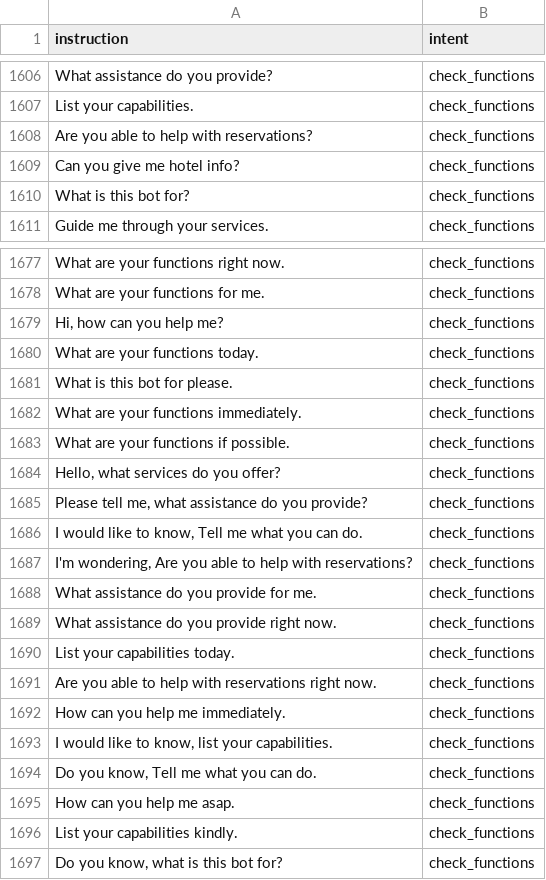
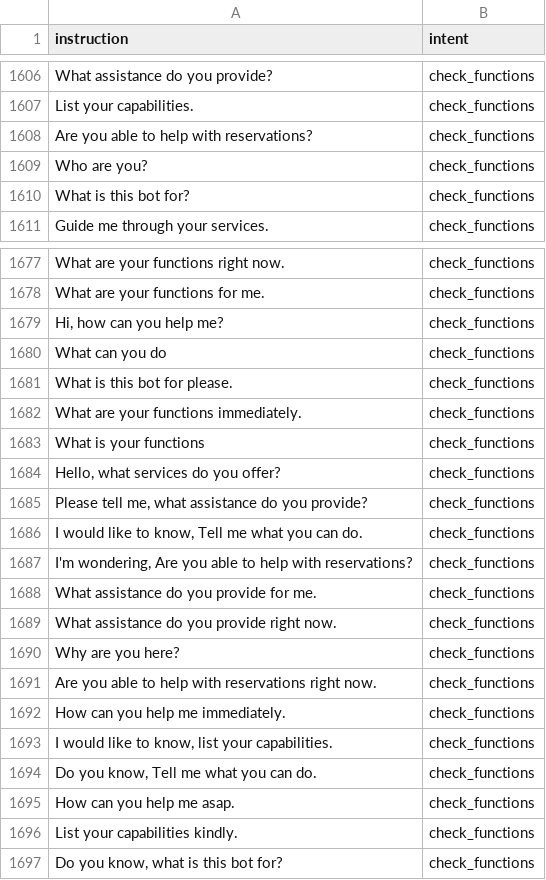
Before and after one commit to YKL-27/BMCS2203-AI-ASSIGNMENT, a CSV file: data/custom-dataset.csv, drawn as a sheet; only a part is shown, gaps mark what is left out.

```diff
--- a/data/custom-dataset.csv
+++ b/data/custom-dataset.csv
@@ -1608,3 +1608,3 @@ List your capabilities.,check_functions
 Are you able to help with reservations?,check_functions
-Can you give me hotel info?,check_functions
+Who are you?,check_functions
 What is this bot for?,check_functions
@@ -1679,6 +1679,6 @@ What are your functions for me.,check_functions
 "Hi, how can you help me?",check_functions
-What are your functions today.,check_functions
+What can you do,check_functions
 What is this bot for please.,check_functions
 What are your functions immediately.,check_functions
-What are your functions if possible.,check_functions
+What is your functions,check_functions
 "Hello, what services do you offer?",check_functions
@@ -1689,3 +1689,3 @@ What assistance do you provide for me.,check_functions
 What assistance do you provide right now.,check_functions
-List your capabilities today.,check_functions
+Why are you here?,check_functions
 Are you able to help with reservations right now.,check_functions
```
Also changed, not shown: 4 other files.
